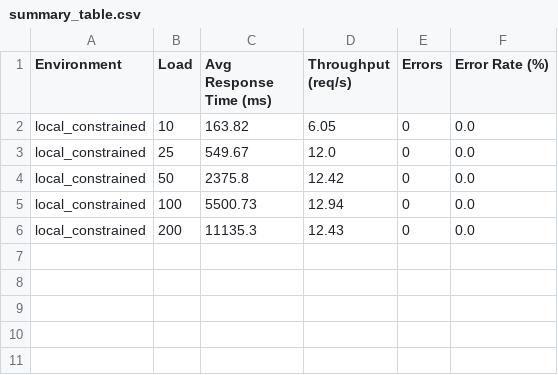
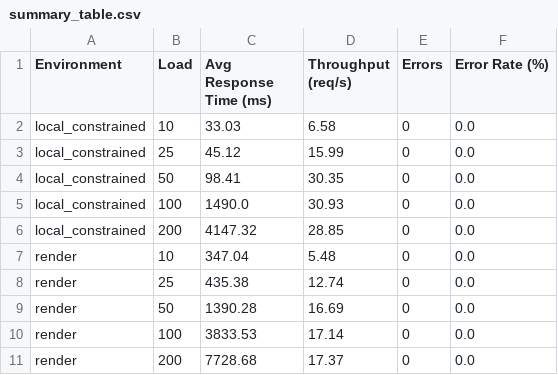
Before and after one commit to ayush-bothra/cms, a CSV file: report_output/summary_table.csv, drawn as a sheet.

Commit message:
cms(update): update plugins.js, render.yaml; add redis caching to local and cloud

```diff
--- a/report_output/summary_table.csv
+++ b/report_output/summary_table.csv
@@ -1,6 +1,11 @@
 Environment,Load,Avg Response Time (ms),Throughput (req/s),Errors,Error Rate (%)
-local_constrained,10,163.82,6.05,0,0.0
-local_constrained,25,549.67,12.0,0,0.0
-local_constrained,50,2375.8,12.42,0,0.0
-local_constrained,100,5500.73,12.94,0,0.0
-local_constrained,200,11135.3,12.43,0,0.0
+local_constrained,10,33.03,6.58,0,0.0
+local_constrained,25,45.12,15.99,0,0.0
+local_constrained,50,98.41,30.35,0,0.0
+local_constrained,100,1490.0,30.93,0,0.0
+local_constrained,200,4147.32,28.85,0,0.0
+render,10,347.04,5.48,0,0.0
+render,25,435.38,12.74,0,0.0
+render,50,1390.28,16.69,0,0.0
+render,100,3833.53,17.14,0,0.0
+render,200,7728.68,17.37,0,0.0
```
Also changed, not shown: 11 other files.
